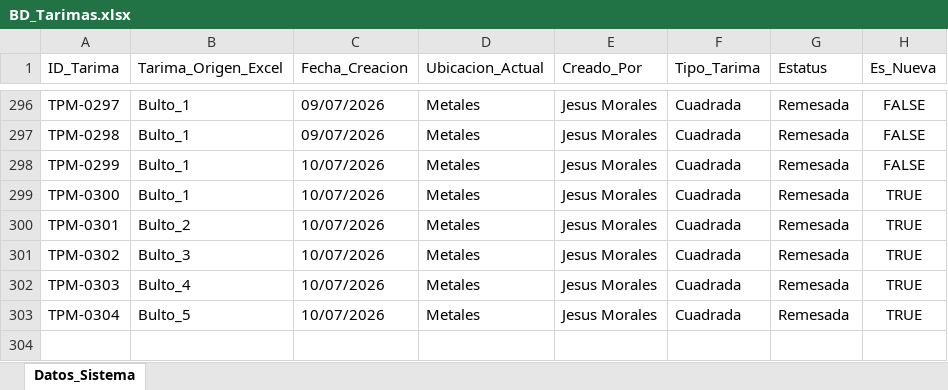
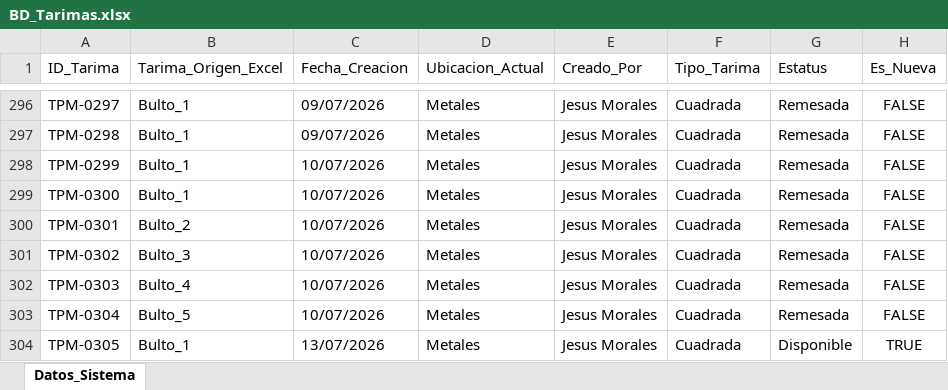
Before and after one commit to jesusalbertomoraleslopez-byte/remisiones-de-materiales, an Excel workbook: BD_Tarimas.xlsx, sheet Datos_Sistema, drawn as a sheet; only a part is shown, gaps mark what is left out; values as stored, in another font and other column widths than the file's, no borders; the diff names each change by its address in the sheet, - before the commit and + after, or states it on an @@ line.

Commit message:
Sincronizacion App: BD_Tarimas.xlsx

```diff
--- a/BD_Tarimas.xlsx (sheet Datos_Sistema)
+++ b/BD_Tarimas.xlsx (sheet Datos_Sistema)
-H299:H303 (Es_Nueva): TRUE
+H299:H303 (Es_Nueva): FALSE
+row 304: TPM-0305 | Bulto_1 | 13/07/2026 | Metales | Jesus Morales | Cuadrada | Disponible | TRUE
```
